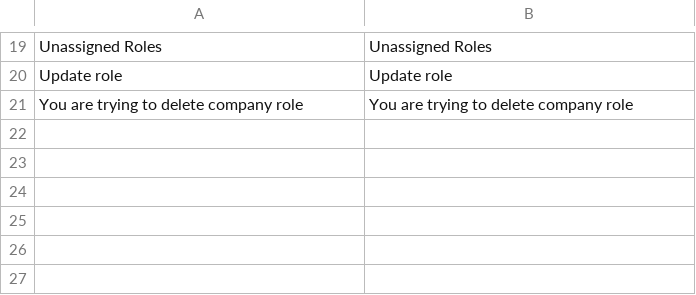
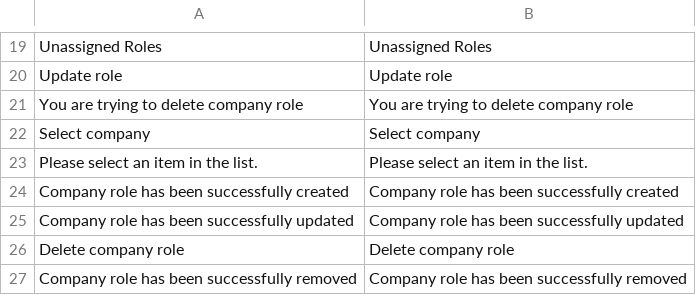
Before and after one commit to spryker/company-role-gui, a CSV file: data/translation/Zed/en_US.csv, drawn as a sheet; only a part is shown, gaps mark what is left out; the diff names each change by its address in the sheet, - before the commit and + after, or states it on an @@ line.

Commit message:
added translations

```diff
--- a/data/translation/Zed/en_US.csv
+++ b/data/translation/Zed/en_US.csv
+row 22: Select company | Select company
+row 23: Please select an item in the list. | Please select an item in the list.
+row 24: Company role has been successfully created | Company role has been successfully created
+row 25: Company role has been successfully updated | Company role has been successfully updated
+row 26: Delete company role | Delete company role
+row 27: Company role has been successfully removed | Company role has been successfully removed
```
Also changed, not shown: data/translation/Zed/de_DE.csv.
